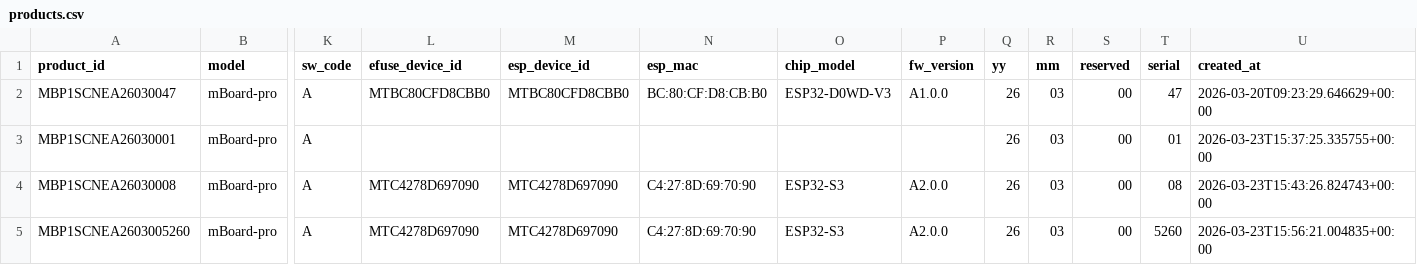
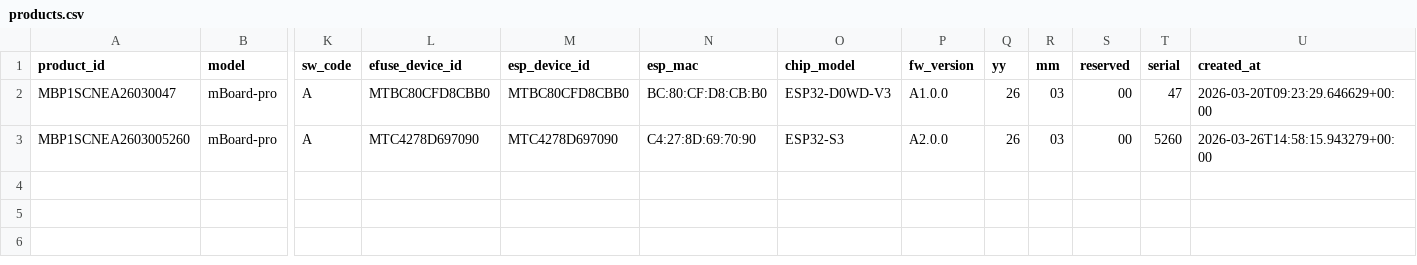
Before and after one commit to convelming/mBoard, a CSV file: html/data/products.csv, drawn as a sheet; only a part is shown, gaps mark what is left out; removed rows and columns are numbered as before the commit, all else as after; rows hold the shown columns only; the diff names each change by its address in the sheet, - before the commit and + after, or states it on an @@ line.

```diff
--- a/html/data/products.csv
+++ b/html/data/products.csv
-row 3: MBP1SCNEA26030001 | mBoard-pro | A |  |  |  |  |  | 26 | 03 | 00 | 01 | 2026-03-23T15:37:25.335755+00:00
-row 4: MBP1SCNEA26030008 | mBoard-pro | A | MTC4278D697090 | MTC4278D697090 | C4:27:8D:69:70:90 | ESP32-S3 | A2.0.0 | 26 | 03 | 00 | 08 | 2026-03-23T15:43:26.824743+00:00
-U3 (created_at): 2026-03-23T15:56:21.004835+00:00
+U3 (created_at): 2026-03-26T14:58:15.943279+00:00
```
Also changed, not shown: 44 other files.
